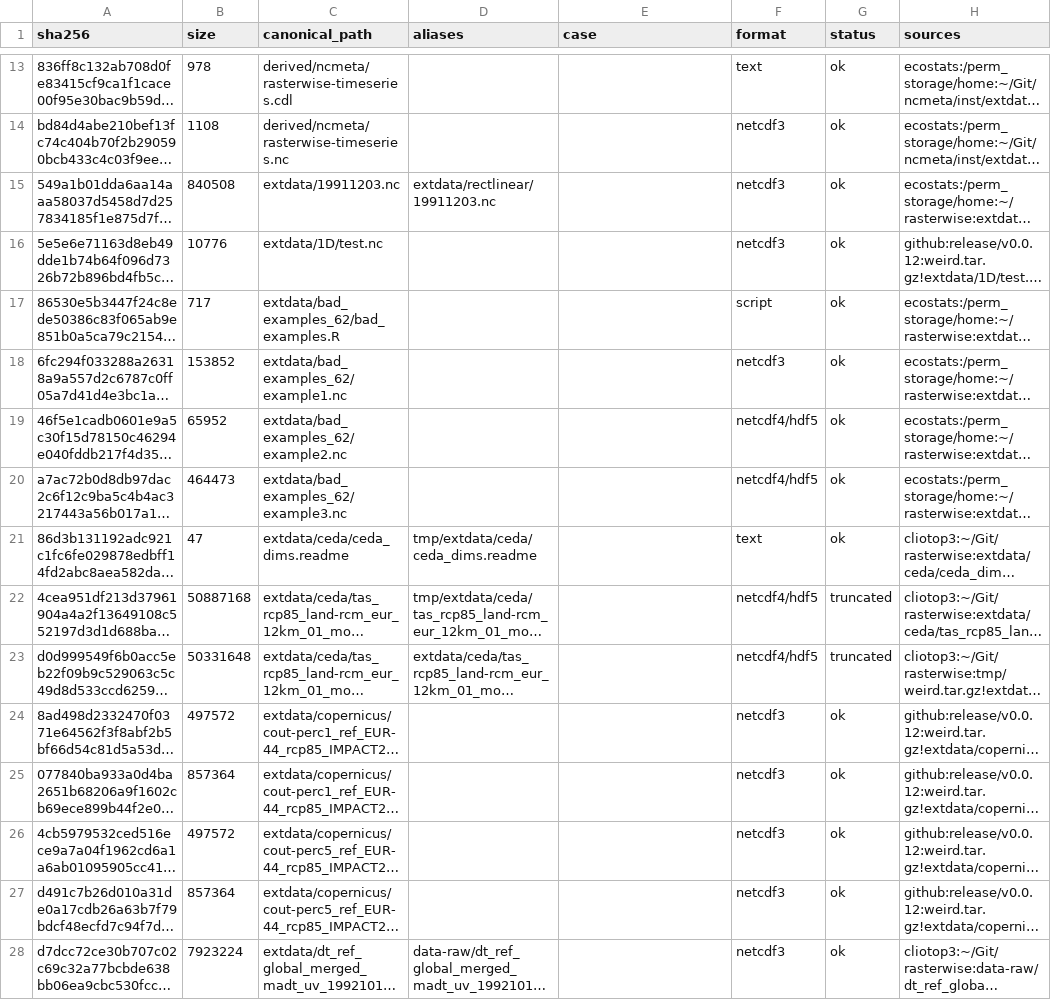
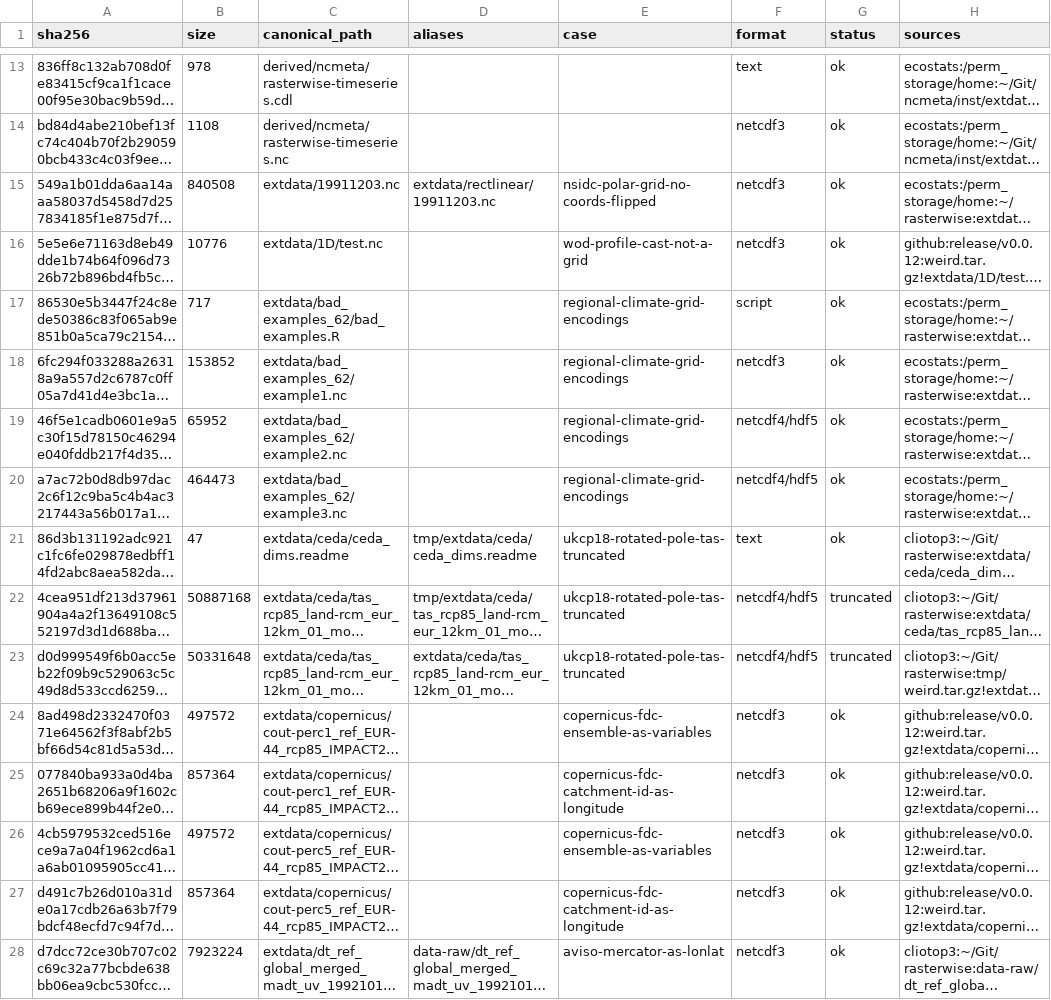
Before and after one commit to rgdal-dev/rasterwise, a CSV file: manifest.csv, drawn as a sheet; only a part is shown, gaps mark what is left out; long unchanged cells end in …; the diff covers the shown part only; the diff names each change by its address in the sheet, - before the commit and + after, or states it on an @@ line.

```diff
--- a/manifest.csv
+++ b/manifest.csv
-E15 (case): (empty)
+E15 (case): nsidc-polar-grid-no-coords-flipped
-E16 (case): (empty)
+E16 (case): wod-profile-cast-not-a-grid
-E17:E20 (case): (empty)
+E17:E20 (case): regional-climate-grid-encodings
-E21:E23 (case): (empty)
+E21:E23 (case): ukcp18-rotated-pole-tas-truncated
-E24 (case): (empty)
+E24 (case): copernicus-fdc-ensemble-as-variables
-E25 (case): (empty)
+E25 (case): copernicus-fdc-catchment-id-as-longitude
-E26 (case): (empty)
+E26 (case): copernicus-fdc-ensemble-as-variables
-E27 (case): (empty)
+E27 (case): copernicus-fdc-catchment-id-as-longitude
-E28 (case): (empty)
+E28 (case): aviso-mercator-as-lonlat
```
Also changed, not shown: 34 edited cells elsewhere in this file, 50 other files.
